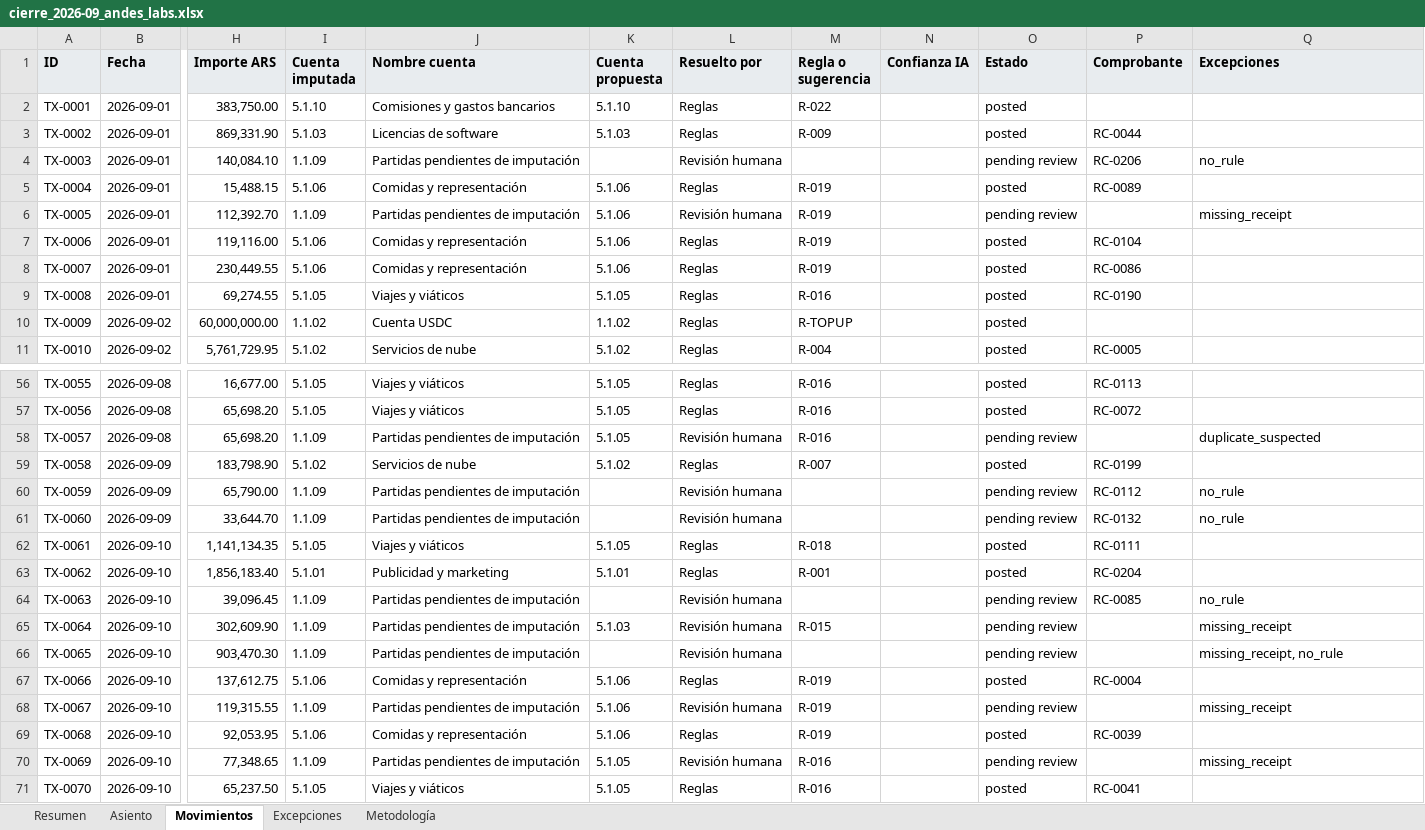
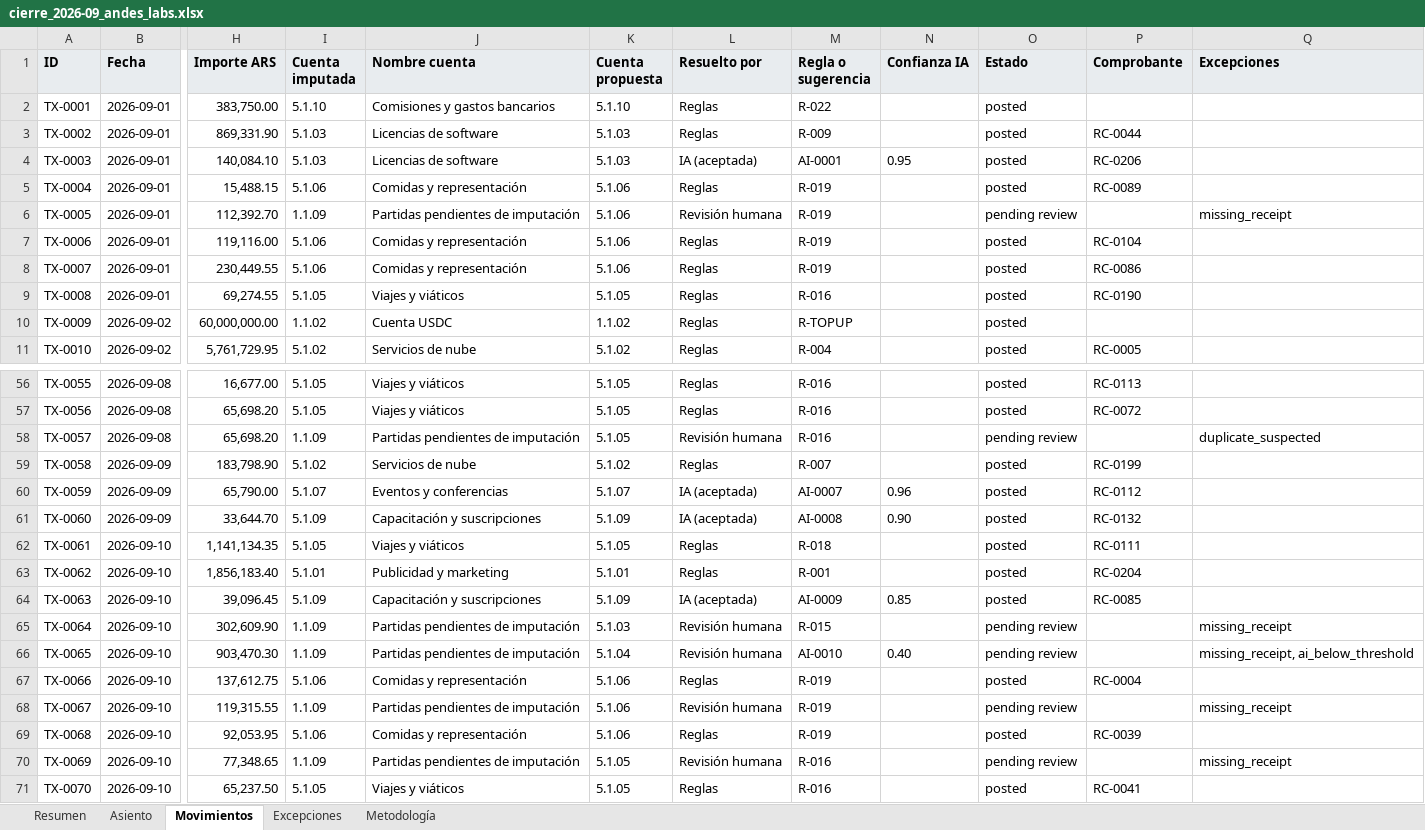
Before and after one commit to msckell/card-to-ledger-ar, an Excel workbook: data/out/cierre_2026-09_andes_labs.xlsx, sheet Movimientos, drawn as a sheet; only a part is shown, gaps mark what is left out; values as stored, in another font and other column widths than the file's, no borders; the diff covers the shown part only; the diff names each change by its address in the sheet, - before the commit and + after, or states it on an @@ line.

Commit message:
feat: phase 2, AI layer with verifier and measured threshold, page and memo
Receipt reading, account suggestions from an enum and exception notes, all at build
time and cached in data/ai/. Verifier rejects figures, invented IDs and approval
claims. eval.json scores every step against the ground truth and picks the threshold.
Static page in site/ reads data/site/site.json. Memo and README are rendered from
templates so every number comes from data/.

```diff
--- a/data/out/cierre_2026-09_andes_labs.xlsx (sheet Movimientos)
+++ b/data/out/cierre_2026-09_andes_labs.xlsx (sheet Movimientos)
-I4 (Cuenta imputada): 1.1.09
+I4 (Cuenta imputada): 5.1.03
-J4 (Nombre cuenta): Partidas pendientes de imputación
+J4 (Nombre cuenta): Licencias de software
-K4 (Cuenta propuesta): (empty)
+K4 (Cuenta propuesta): 5.1.03
-L4 (Resuelto por): Revisión humana
+L4 (Resuelto por): IA (aceptada)
-M4 (Regla o sugerencia): (empty)
+M4 (Regla o sugerencia): AI-0001
-N4 (Confianza IA): (empty)
+N4 (Confianza IA): 0.95
-O4 (Estado): pending review
+O4 (Estado): posted
-Q4 (Excepciones): no_rule
+Q4 (Excepciones): (empty)
-I60 (Cuenta imputada): 1.1.09
+I60 (Cuenta imputada): 5.1.07
-J60 (Nombre cuenta): Partidas pendientes de imputación
+J60 (Nombre cuenta): Eventos y conferencias
-K60 (Cuenta propuesta): (empty)
+K60 (Cuenta propuesta): 5.1.07
-L60:L61 (Resuelto por): Revisión humana
+L60:L61 (Resuelto por): IA (aceptada)
-M60 (Regla o sugerencia): (empty)
+M60 (Regla o sugerencia): AI-0007
-N60 (Confianza IA): (empty)
+N60 (Confianza IA): 0.96
-O60:O61 (Estado): pending review
+O60:O61 (Estado): posted
-Q60:Q61 (Excepciones): no_rule
+Q60:Q61 (Excepciones): (empty)
-I61 (Cuenta imputada): 1.1.09
+I61 (Cuenta imputada): 5.1.09
-J61 (Nombre cuenta): Partidas pendientes de imputación
+J61 (Nombre cuenta): Capacitación y suscripciones
-K61 (Cuenta propuesta): (empty)
+K61 (Cuenta propuesta): 5.1.09
-M61 (Regla o sugerencia): (empty)
+M61 (Regla o sugerencia): AI-0008
-N61 (Confianza IA): (empty)
+N61 (Confianza IA): 0.90
-I64 (Cuenta imputada): 1.1.09
+I64 (Cuenta imputada): 5.1.09
-J64 (Nombre cuenta): Partidas pendientes de imputación
+J64 (Nombre cuenta): Capacitación y suscripciones
-K64 (Cuenta propuesta): (empty)
+K64 (Cuenta propuesta): 5.1.09
-L64 (Resuelto por): Revisión humana
+L64 (Resuelto por): IA (aceptada)
-M64 (Regla o sugerencia): (empty)
+M64 (Regla o sugerencia): AI-0009
-N64 (Confianza IA): (empty)
+N64 (Confianza IA): 0.85
-O64 (Estado): pending review
+O64 (Estado): posted
-Q64 (Excepciones): no_rule
+Q64 (Excepciones): (empty)
-K66 (Cuenta propuesta): (empty)
+K66 (Cuenta propuesta): 5.1.04
-M66 (Regla o sugerencia): (empty)
+M66 (Regla o sugerencia): AI-0010
-N66 (Confianza IA): (empty)
+N66 (Confianza IA): 0.40
-Q66 (Excepciones): missing_receipt, no_rule
+Q66 (Excepciones): missing_receipt, ai_below_threshold
```
Also changed, not shown: 168 edited cells elsewhere in this sheet, sheet Excepciones, sheet Asiento, sheet Resumen, 58 other files.
